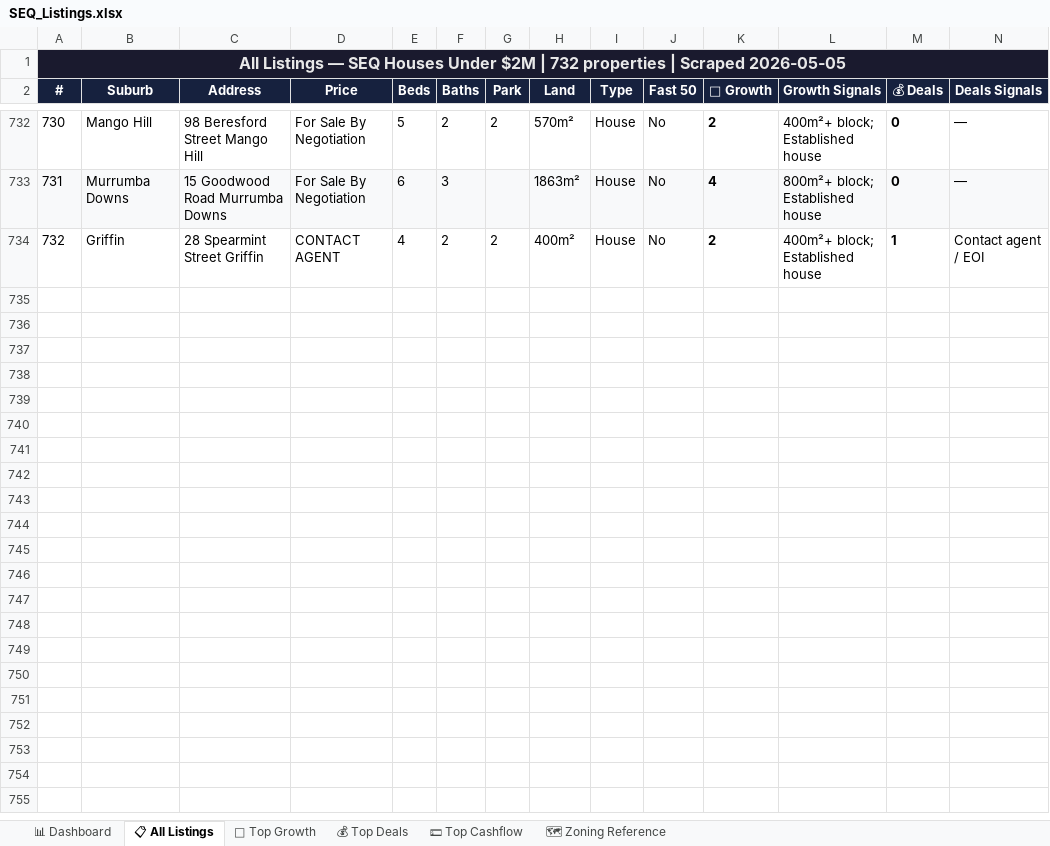
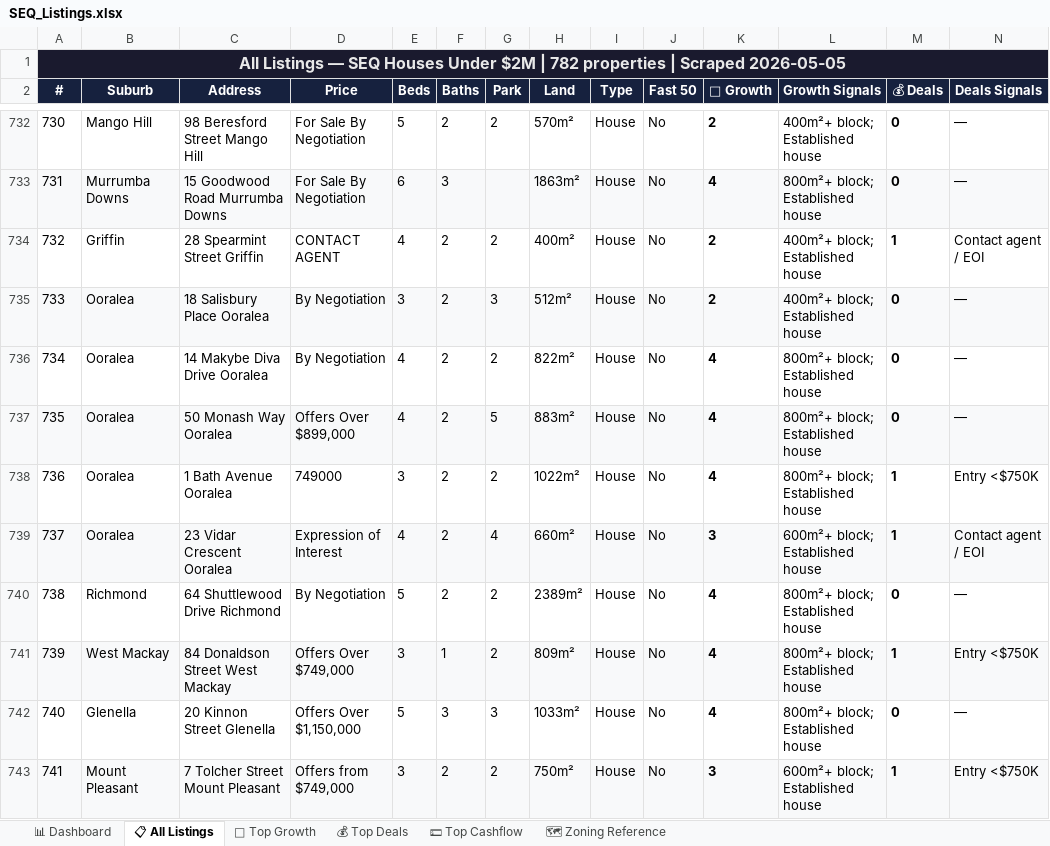
Before and after one commit to Decision-Architect-AU/Property-Listing-Scraper, an Excel workbook: SEQ_Listings.xlsx, sheet 📋 All Listings, drawn as a sheet; only a part is shown, gaps mark what is left out; values as stored, in another font and other column widths than the file's, no borders; rows hold the shown columns only; the diff covers the shown part only; the diff names each change by its address in the sheet, - before the commit and + after, or states it on an @@ line.

```diff
--- a/SEQ_Listings.xlsx (sheet 📋 All Listings)
+++ b/SEQ_Listings.xlsx (sheet 📋 All Listings)
@@ column A (#) renumbered in row 1 @@
+row 735: 733 | Ooralea | 18 Salisbury Place Ooralea | By Negotiation | 3 | 2 | 3 | 512m² | House | No | 2 | 400m²+ block; Established house | 0 | —
+row 736: 734 | Ooralea | 14 Makybe Diva Drive Ooralea | By Negotiation | 4 | 2 | 2 | 822m² | House | No | 4 | 800m²+ block; Established house | 0 | —
+row 737: 735 | Ooralea | 50 Monash Way Ooralea | Offers Over $899,000 | 4 | 2 | 5 | 883m² | House | No | 4 | 800m²+ block; Established house | 0 | —
+row 738: 736 | Ooralea | 1 Bath Avenue Ooralea | 749000 | 3 | 2 | 2 | 1022m² | House | No | 4 | 800m²+ block; Established house | 1 | Entry <$750K
+row 739: 737 | Ooralea | 23 Vidar Crescent Ooralea | Expression of Interest | 4 | 2 | 4 | 660m² | House | No | 3 | 600m²+ block; Established house | 1 | Contact agent / EOI
+row 740: 738 | Richmond | 64 Shuttlewood Drive Richmond | By Negotiation | 5 | 2 | 2 | 2389m² | House | No | 4 | 800m²+ block; Established house | 0 | —
+row 741: 739 | West Mackay | 84 Donaldson Street West Mackay | Offers Over $749,000 | 3 | 1 | 2 | 809m² | House | No | 4 | 800m²+ block; Established house | 1 | Entry <$750K
+row 742: 740 | Glenella | 20 Kinnon Street Glenella | Offers Over $1,150,000 | 5 | 3 | 3 | 1033m² | House | No | 4 | 800m²+ block; Established house | 0 | —
+row 743: 741 | Mount Pleasant | 7 Tolcher Street Mount Pleasant | Offers from $749,000 | 3 | 2 | 2 | 750m² | House | No | 3 | 600m²+ block; Established house | 1 | Entry <$750K
```
Also changed, not shown: 41 added rows elsewhere in this sheet, sheet 🌱 Top Growth, sheet 💵 Top Cashflow, sheet 💰 Top Deals, sheet 📊 Dashboard.
